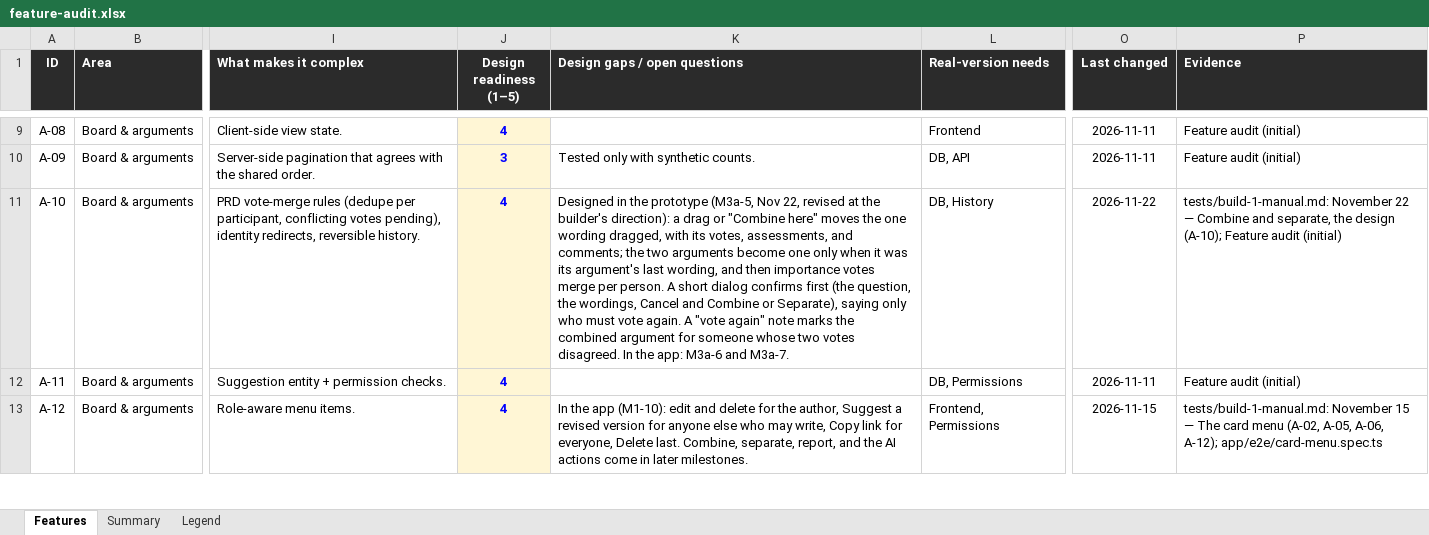
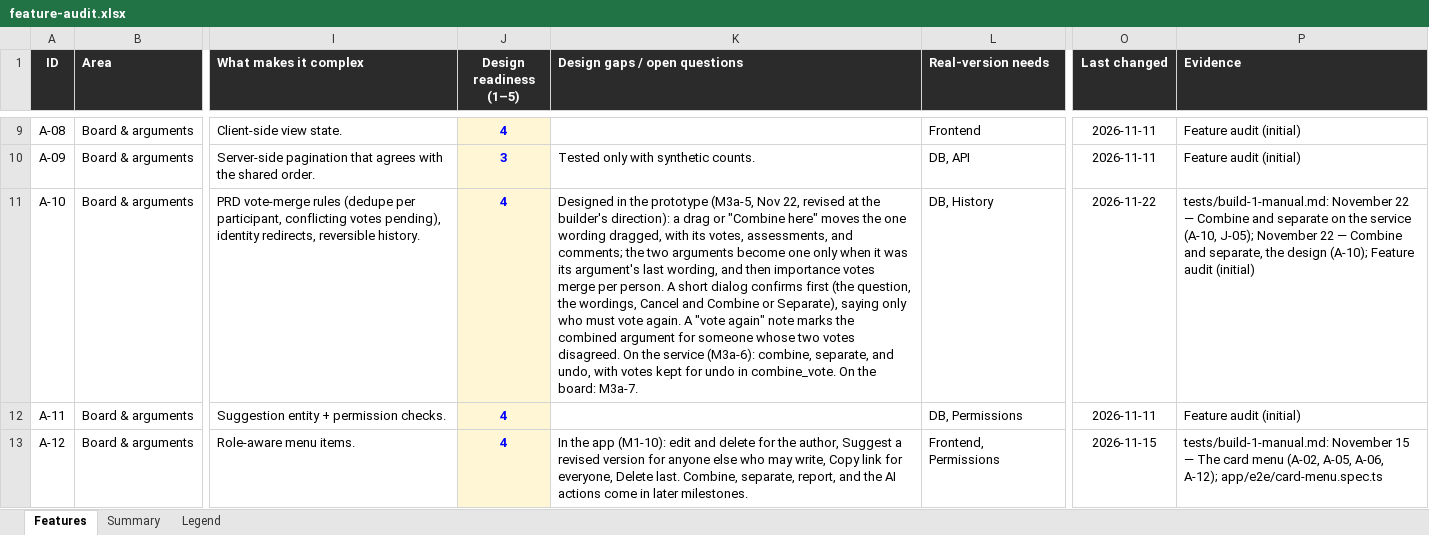
Before and after one commit to building-with-ai-f26/kfl8095-steelman, an Excel workbook: plans/feature-audit.xlsx, sheet Features, drawn as a sheet; only a part is shown, gaps mark what is left out; values as stored, in another font and other column widths than the file's, no borders; conditional formats not drawn; the diff names each change by its address in the sheet, - before the commit and + after, or states it on an @@ line.

```diff
--- a/plans/feature-audit.xlsx (sheet Features)
+++ b/plans/feature-audit.xlsx (sheet Features)
-K11 (Design gaps / open questions): …votes disagreed. In the app: M3a-6 and M3a-7.
+K11 (Design gaps / open questions): …votes disagreed. On the service (M3a-6): combine, separate, and undo, with votes kept for undo in combine_vote. On the board: M3a-7.
-P11 (Evidence): …Combine and separate, the…
+P11 (Evidence): …Combine and separate on the service (A-10, J-05); November 22 — Combine and separate, the…
```
Also changed, not shown: 16 other files.
